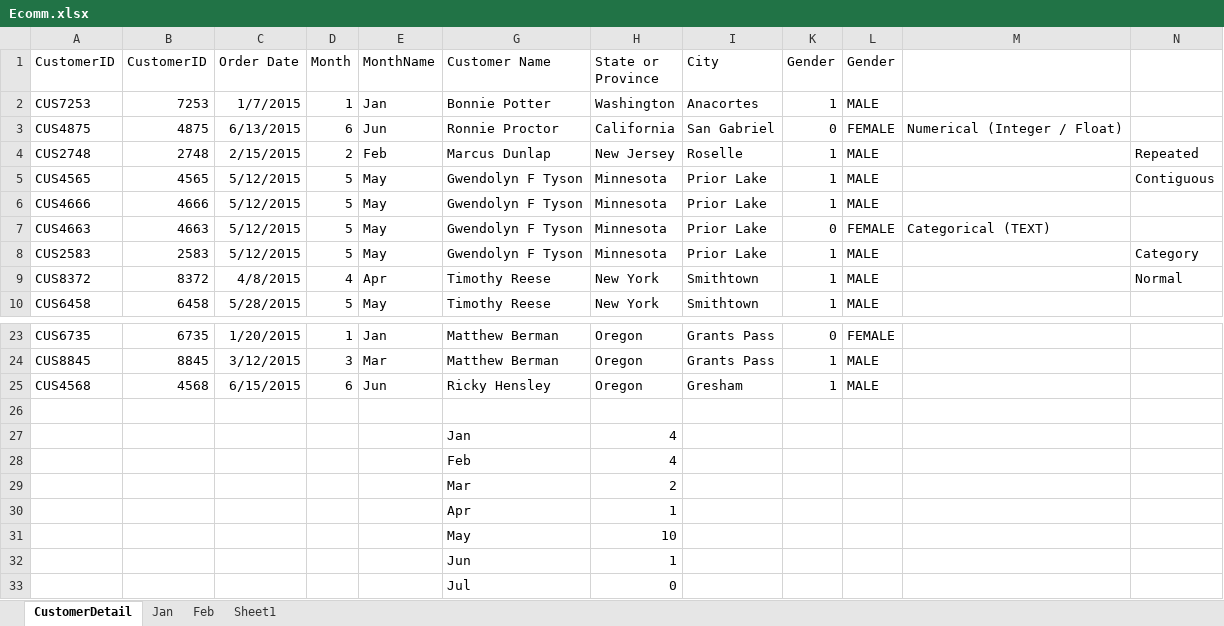
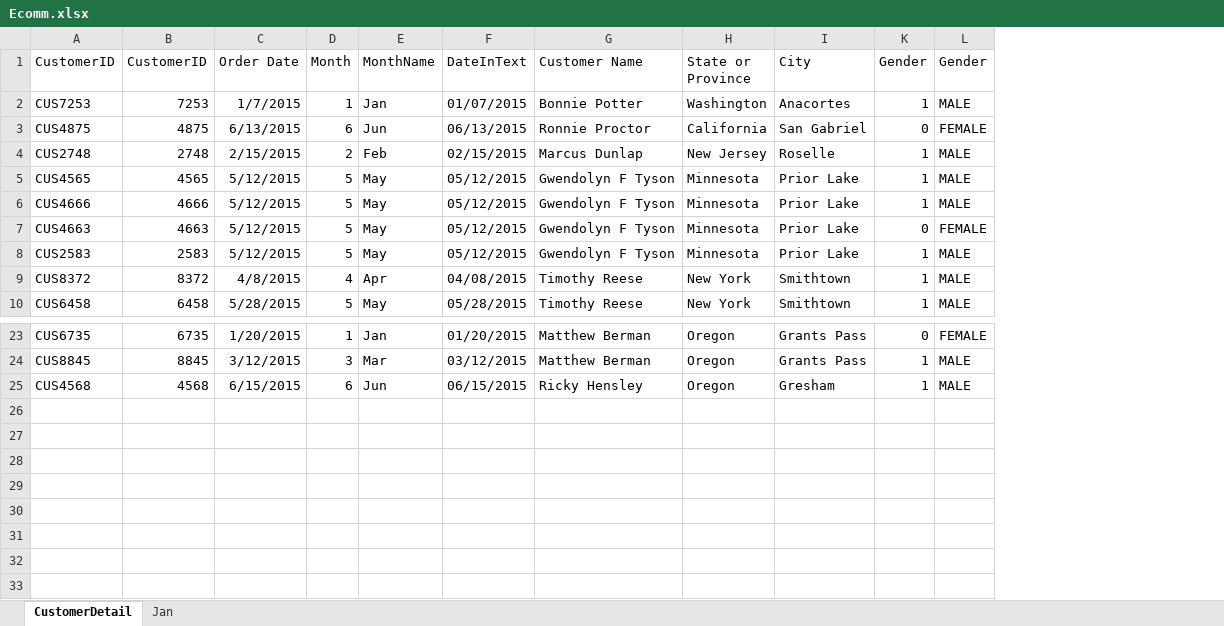
Before and after one commit to mukeshtopcoder/DataForModelTraining, an Excel workbook: Ecomm.xlsx, sheet CustomerDetail, drawn as a sheet; only a part is shown, gaps mark what is left out; values as stored, in another font and other column widths than the file's, no borders; charts and pictures not drawn; removed rows and columns are numbered as before the commit, all else as after; the diff names each change by its address in the sheet, - before the commit and + after, or states it on an @@ line.

```diff
--- a/Ecomm.xlsx (sheet CustomerDetail)
+++ b/Ecomm.xlsx (sheet CustomerDetail)
-sheet tab: Feb
-sheet tab: Sheet1
@@ column F (DateInText) unhidden, rows 2-10: 01/07/2015 | 06/13/2015 | 02/15/2015 | 05/12/2015 | 05/12/2015 | 05/12/2015 | 05/12/2015 | 04/08/2015 | 05/28/2015; rows 23-25: 01/20/2015 | 03/12/2015 | 06/15/2015 @@
-column M, rows 3-7: Numerical (Integer / Float) |  |  |  | Categorical (TEXT)
-column N, rows 4-9: Repeated | Contiguous |  |  | Category | Normal
-row 26: (empty)
-row 27:  |  |  |  |  | Jan | 4
-row 28:  |  |  |  |  | Feb | 4
-row 29:  |  |  |  |  | Mar | 2
-row 30:  |  |  |  |  | Apr | 1
-row 31:  |  |  |  |  | May | 10
-row 32:  |  |  |  |  | Jun | 1
-row 33:  |  |  |  |  | Jul | 0
```
Also changed, not shown: charts or pictures.
